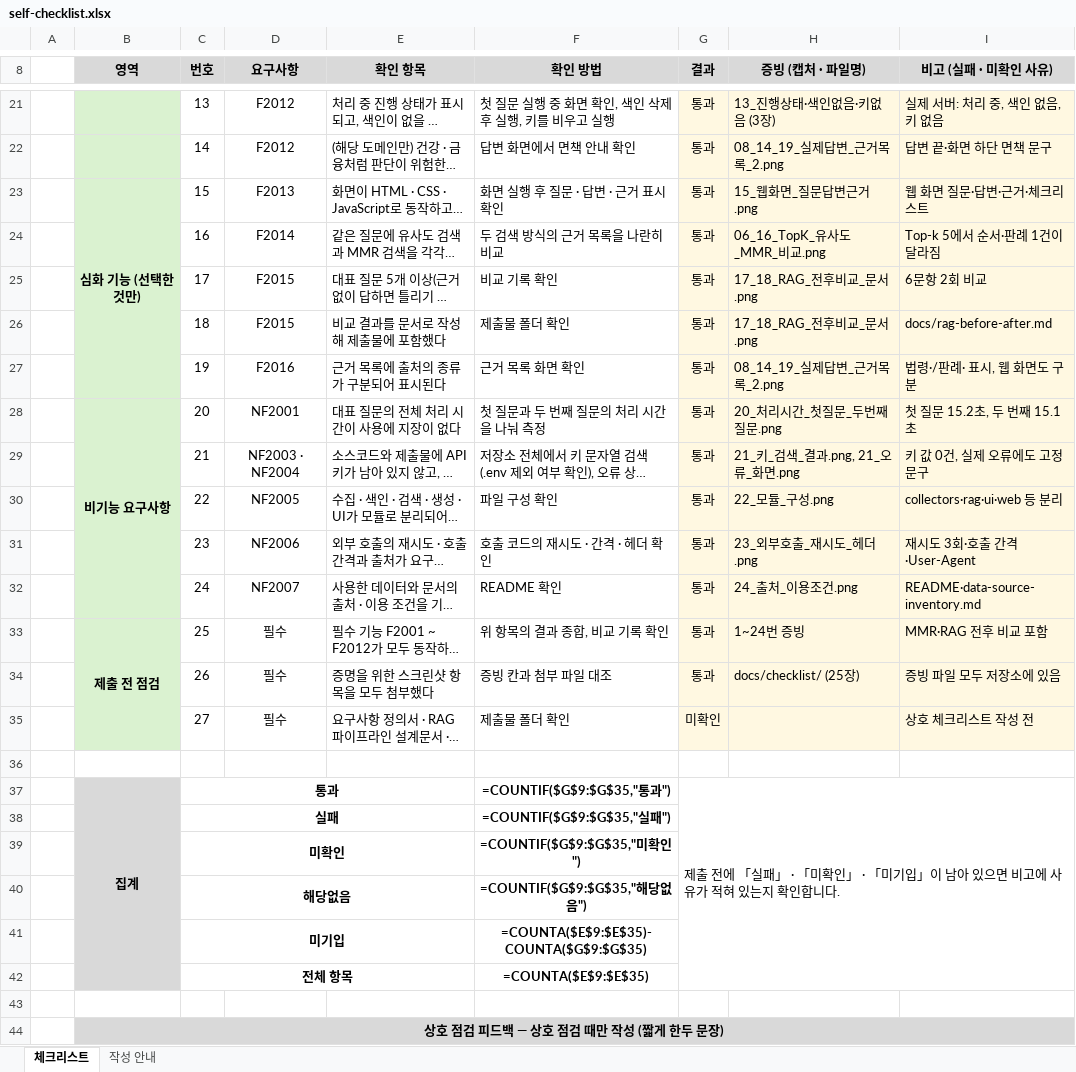
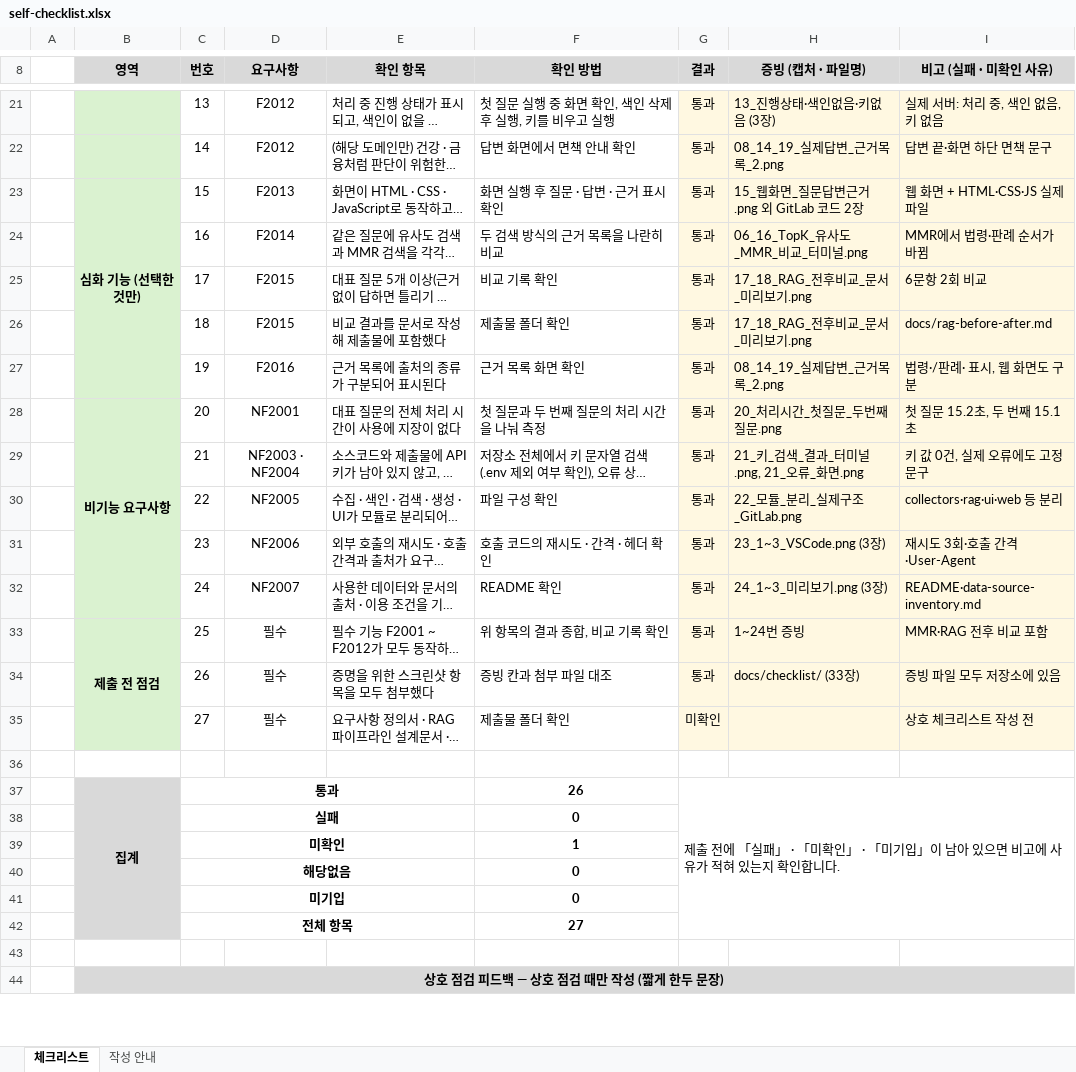
Before and after one commit to Jkim1647/ssafy16-safelaw-rag, an Excel workbook: docs/self-checklist.xlsx, sheet 체크리스트, drawn as a sheet; only a part is shown, gaps mark what is left out; long unchanged cells end in …; values as stored, in another font and other column widths than the file's, no borders; formulas without a stored value are shown as written; conditional formats not drawn; the diff covers the shown part only; the diff names each change by its address in the sheet, - before the commit and + after, or states it on an @@ line.

```diff
--- a/docs/self-checklist.xlsx (sheet 체크리스트)
+++ b/docs/self-checklist.xlsx (sheet 체크리스트)
-H23 (증빙 (캡처 · 파일명)): 15_웹화면_질문답변근거.png
+H23 (증빙 (캡처 · 파일명)): 15_웹화면_질문답변근거.png 외 GitLab 코드 2장
-I23 (비고 (실패 · 미확인 사유)): 웹 화면 질문·답변·근거·체크리스트
+I23 (비고 (실패 · 미확인 사유)): 웹 화면 + HTML·CSS·JS 실제 파일
-H24 (증빙 (캡처 · 파일명)): 06_16_TopK_유사도_MMR_비교.png
+H24 (증빙 (캡처 · 파일명)): 06_16_TopK_유사도_MMR_비교_터미널.png
-I24 (비고 (실패 · 미확인 사유)): Top-k 5에서 순서·판례 1건이 달라짐
+I24 (비고 (실패 · 미확인 사유)): MMR에서 법령·판례 순서가 바뀜
-H25:H26 (증빙 (캡처 · 파일명)): 17_18_RAG_전후비교_문서.png
+H25:H26 (증빙 (캡처 · 파일명)): 17_18_RAG_전후비교_문서_미리보기.png
-H29 (증빙 (캡처 · 파일명)): 21_키_검색_결과.png, 21_오류_화면.png
+H29 (증빙 (캡처 · 파일명)): 21_키_검색_결과_터미널.png, 21_오류_화면.png
-H30 (증빙 (캡처 · 파일명)): 22_모듈_구성.png
+H30 (증빙 (캡처 · 파일명)): 22_모듈_분리_실제구조_GitLab.png
-H31 (증빙 (캡처 · 파일명)): 23_외부호출_재시도_헤더.png
+H31 (증빙 (캡처 · 파일명)): 23_1~3_VSCode.png (3장)
-H32 (증빙 (캡처 · 파일명)): 24_출처_이용조건.png
+H32 (증빙 (캡처 · 파일명)): 24_1~3_미리보기.png (3장)
-H34 (증빙 (캡처 · 파일명)): docs/checklist/ (25장)
+H34 (증빙 (캡처 · 파일명)): docs/checklist/ (33장)
-F37 (확인 방법): =COUNTIF($G$9:$G$35,"통과")
+F37 (확인 방법): 26
-F38 (확인 방법): =COUNTIF($G$9:$G$35,"실패")
+F38 (확인 방법): 0
-F39 (확인 방법): =COUNTIF($G$9:$G$35,"미확인")
+F39 (확인 방법): 1
-F40 (확인 방법): =COUNTIF($G$9:$G$35,"해당없음")
+F40 (확인 방법): 0
-F41 (확인 방법): =COUNTA($E$9:$E$35)-COUNTA($G$9:$G$35)
+F41 (확인 방법): 0
-F42 (확인 방법): =COUNTA($E$9:$E$35)
+F42 (확인 방법): 27
```
Also changed, not shown: 9 edited cells elsewhere in this sheet, 34 other files.
